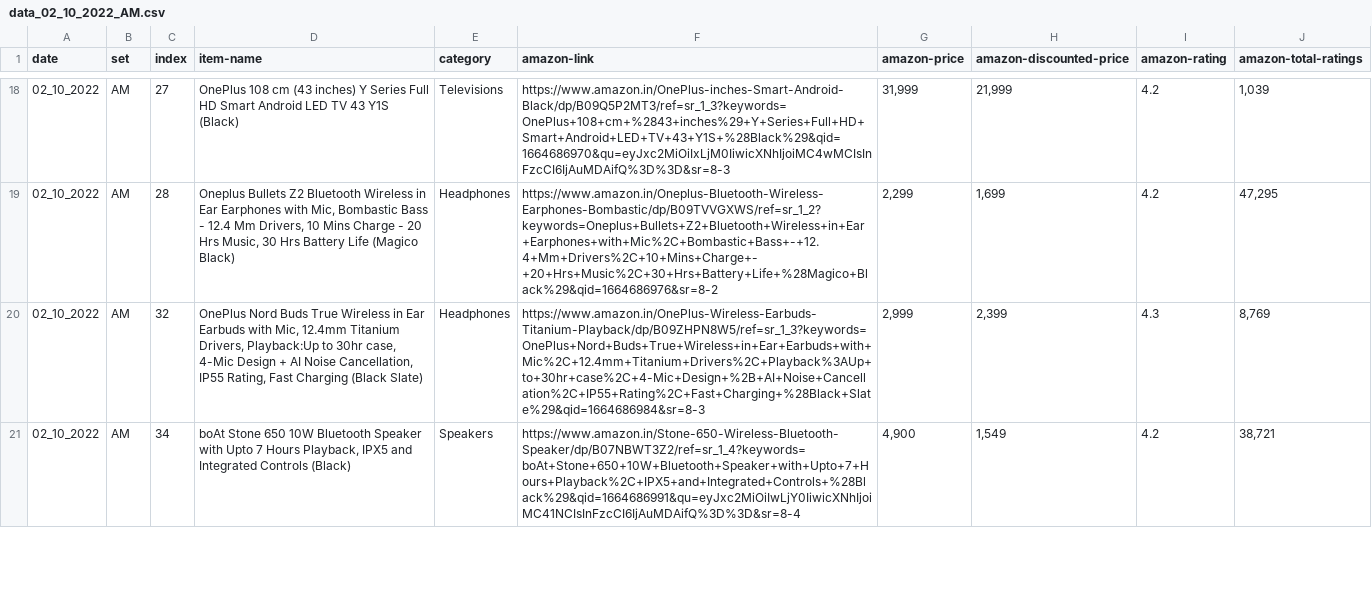
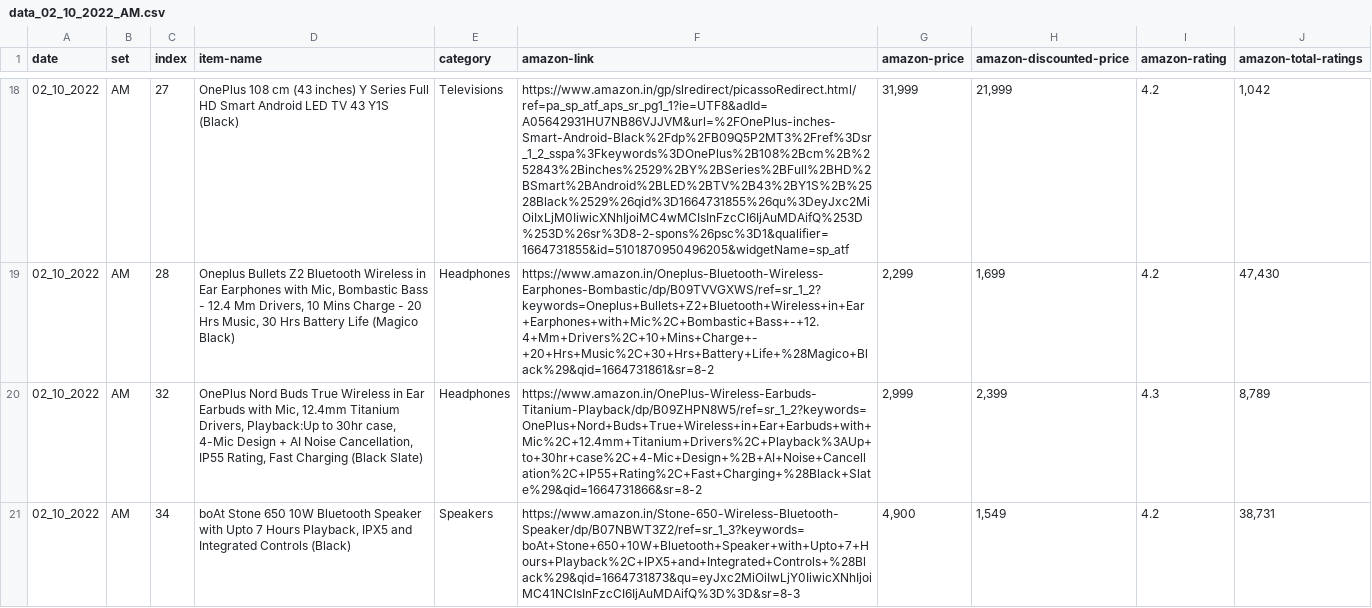
Before and after one commit to titan-slayers/CS-699-2022, a CSV file: amazon-scraping/data/data_02_10_2022_AM.csv, drawn as a sheet; only a part is shown, gaps mark what is left out; the diff covers the shown part only; the diff names each change by its address in the sheet, - before the commit and + after, or states it on an @@ line.

Commit message:
data added

```diff
--- a/amazon-scraping/data/data_02_10_2022_AM.csv
+++ b/amazon-scraping/data/data_02_10_2022_AM.csv
-F18 (amazon-link): https://www.amazon.in/OnePlus-inches-Smart-Android-Black/dp/B09Q5P2MT3/ref=sr_1_3?keywords=OnePlus+108+cm+%2843+inches%29+Y+Series+Full+HD+Smart+Android+LED+TV+43+Y1S+%28Black%29&qid=1664686970&qu=eyJxc2MiOiIxLjM0IiwicXNhIjoiMC4wMCIsInFzcCI6IjAuMDAifQ%3D%3D&sr=8-3
+F18 (amazon-link): https://www.amazon.in/gp/slredirect/picassoRedirect.html/ref=pa_sp_atf_aps_sr_pg1_1?ie=UTF8&adId=A05642931HU7NB86VJJVM&url=%2FOnePlus-inches-Smart-Android-Black%2Fdp%2FB09Q5P2MT3%2Fref%3Dsr_1_2_sspa%3Fkeywords%3DOnePlus%2B108%2Bcm%2B%252843%2Binches%2529%2BY%2BSeries%2BFull%2BHD%2BSmart%2BAndroid%2BLED%2BTV%2B43%2BY1S%2B%2528Black%2529%26qid%3D1664731855%26qu%3DeyJxc2MiOiIxLjM0IiwicXNhIjoiMC4wMCIsInFzcCI6IjAuMDAifQ%253D%253D%26sr%3D8-2-spons%26psc%3D1&qualifier=1664731855&id=5101870950496205&widgetName=sp_atf
-J18 (amazon-total-ratings): 1,039
+J18 (amazon-total-ratings): 1,042
-F19 (amazon-link): https://www.amazon.in/Oneplus-Bluetooth-Wireless-Earphones-Bombastic/dp/B09TVVGXWS/ref=sr_1_2?keywords=Oneplus+Bullets+Z2+Bluetooth+Wireless+in+Ear+Earphones+with+Mic%2C+Bombastic+Bass+-+12.4+Mm+Drivers%2C+10+Mins+Charge+-+20+Hrs+Music%2C+30+Hrs+Battery+Life+%28Magico+Black%29&qid=1664686976&sr=8-2
+F19 (amazon-link): https://www.amazon.in/Oneplus-Bluetooth-Wireless-Earphones-Bombastic/dp/B09TVVGXWS/ref=sr_1_2?keywords=Oneplus+Bullets+Z2+Bluetooth+Wireless+in+Ear+Earphones+with+Mic%2C+Bombastic+Bass+-+12.4+Mm+Drivers%2C+10+Mins+Charge+-+20+Hrs+Music%2C+30+Hrs+Battery+Life+%28Magico+Black%29&qid=1664731861&sr=8-2
-J19 (amazon-total-ratings): 47,295
+J19 (amazon-total-ratings): 47,430
-F20 (amazon-link): https://www.amazon.in/OnePlus-Wireless-Earbuds-Titanium-Playback/dp/B09ZHPN8W5/ref=sr_1_3?keywords=OnePlus+Nord+Buds+True+Wireless+in+Ear+Earbuds+with+Mic%2C+12.4mm+Titanium+Drivers%2C+Playback%3AUp+to+30hr+case%2C+4-Mic+Design+%2B+AI+Noise+Cancellation%2C+IP55+Rating%2C+Fast+Charging+%28Black+Slate%29&qid=1664686984&sr=8-3
+F20 (amazon-link): https://www.amazon.in/OnePlus-Wireless-Earbuds-Titanium-Playback/dp/B09ZHPN8W5/ref=sr_1_2?keywords=OnePlus+Nord+Buds+True+Wireless+in+Ear+Earbuds+with+Mic%2C+12.4mm+Titanium+Drivers%2C+Playback%3AUp+to+30hr+case%2C+4-Mic+Design+%2B+AI+Noise+Cancellation%2C+IP55+Rating%2C+Fast+Charging+%28Black+Slate%29&qid=1664731866&sr=8-2
-J20 (amazon-total-ratings): 8,769
+J20 (amazon-total-ratings): 8,789
-F21 (amazon-link): https://www.amazon.in/Stone-650-Wireless-Bluetooth-Speaker/dp/B07NBWT3Z2/ref=sr_1_4?keywords=boAt+Stone+650+10W+Bluetooth+Speaker+with+Upto+7+Hours+Playback%2C+IPX5+and+Integrated+Controls+%28Black%29&qid=1664686991&qu=eyJxc2MiOiIwLjY0IiwicXNhIjoiMC41NCIsInFzcCI6IjAuMDAifQ%3D%3D&sr=8-4
+F21 (amazon-link): https://www.amazon.in/Stone-650-Wireless-Bluetooth-Speaker/dp/B07NBWT3Z2/ref=sr_1_3?keywords=boAt+Stone+650+10W+Bluetooth+Speaker+with+Upto+7+Hours+Playback%2C+IPX5+and+Integrated+Controls+%28Black%29&qid=1664731873&qu=eyJxc2MiOiIwLjY0IiwicXNhIjoiMC41NCIsInFzcCI6IjAuMDAifQ%3D%3D&sr=8-3
-J21 (amazon-total-ratings): 38,721
+J21 (amazon-total-ratings): 38,731
```
Also changed, not shown: 1 added row, 1 removed row and 88 edited cells elsewhere in this file, 8 other files.
